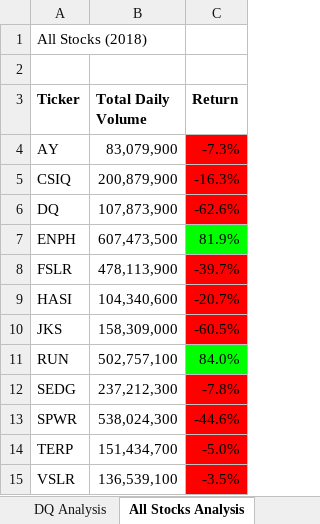
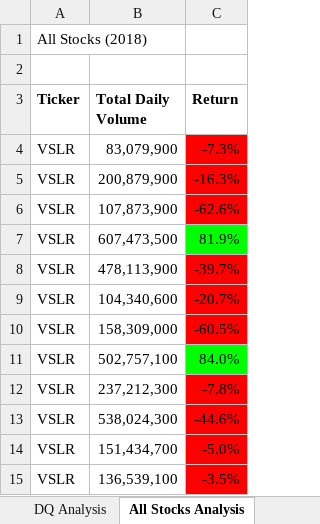
Before and after one commit to eoweed/stocks-analysis, an Excel workbook: VBA_Challenge.xlsm, sheet All Stocks Analysis, drawn as a sheet; values as stored, in another font and other column widths than the file's, no borders; charts and pictures not drawn; the diff names each change by its address in the sheet, - before the commit and + after, or states it on an @@ line.

Commit message:
edited and updated refactored VBA script ready for analysis

```diff
--- a/VBA_Challenge.xlsm (sheet All Stocks Analysis)
+++ b/VBA_Challenge.xlsm (sheet All Stocks Analysis)
-A4 (Ticker): AY
+A4 (Ticker): VSLR
-A5 (Ticker): CSIQ
+A5 (Ticker): VSLR
-A6 (Ticker): DQ
+A6 (Ticker): VSLR
-A7 (Ticker): ENPH
+A7 (Ticker): VSLR
-A8 (Ticker): FSLR
+A8 (Ticker): VSLR
-A9 (Ticker): HASI
+A9 (Ticker): VSLR
-A10 (Ticker): JKS
+A10 (Ticker): VSLR
-A11 (Ticker): RUN
+A11 (Ticker): VSLR
-A12 (Ticker): SEDG
+A12 (Ticker): VSLR
-A13 (Ticker): SPWR
+A13 (Ticker): VSLR
-A14 (Ticker): TERP
+A14 (Ticker): VSLR
```
Also changed, not shown: 3 other files.
